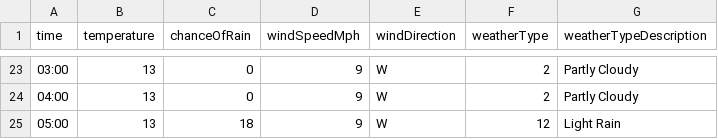
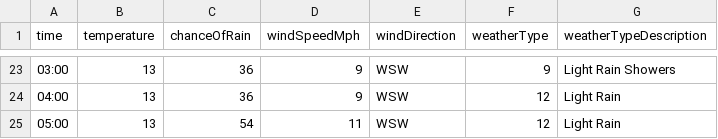
Before and after one commit to djcarter85/studland, a CSV file: _data/weather/2023-08-04.csv, drawn as a sheet; only a part is shown, gaps mark what is left out; the diff covers the shown part only.

```diff
--- a/_data/weather/2023-08-04.csv
+++ b/_data/weather/2023-08-04.csv
@@ -23,3 +23,3 @@ time,temperature,chanceOfRain,windSpeedMph,windDirection,weatherType,weatherType
-03:00,13,0,9,W,2,Partly Cloudy
-04:00,13,0,9,W,2,Partly Cloudy
-05:00,13,18,9,W,12,Light Rain
+03:00,13,36,9,WSW,9,Light Rain Showers
+04:00,13,36,9,WSW,12,Light Rain
+05:00,13,54,11,WSW,12,Light Rain
```
Also changed, not shown: 37 edited cells elsewhere in this file.
